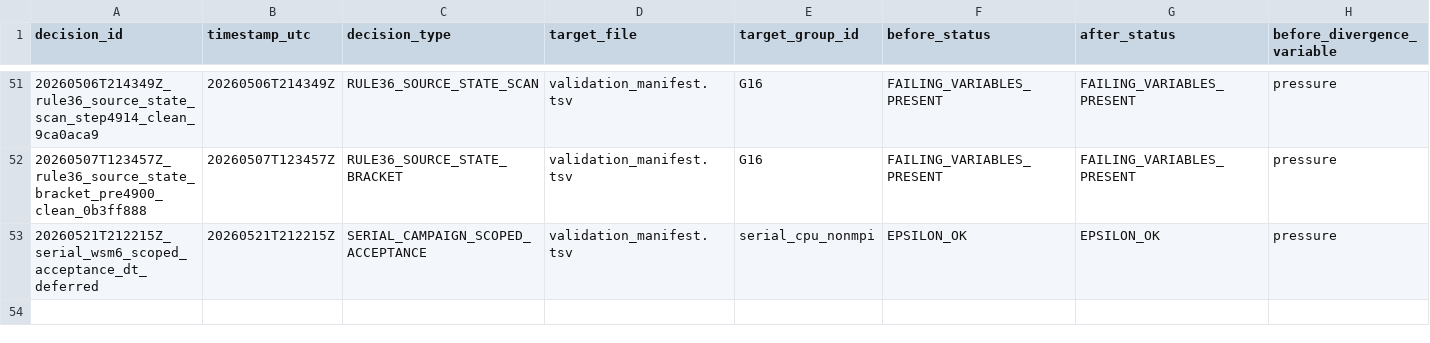
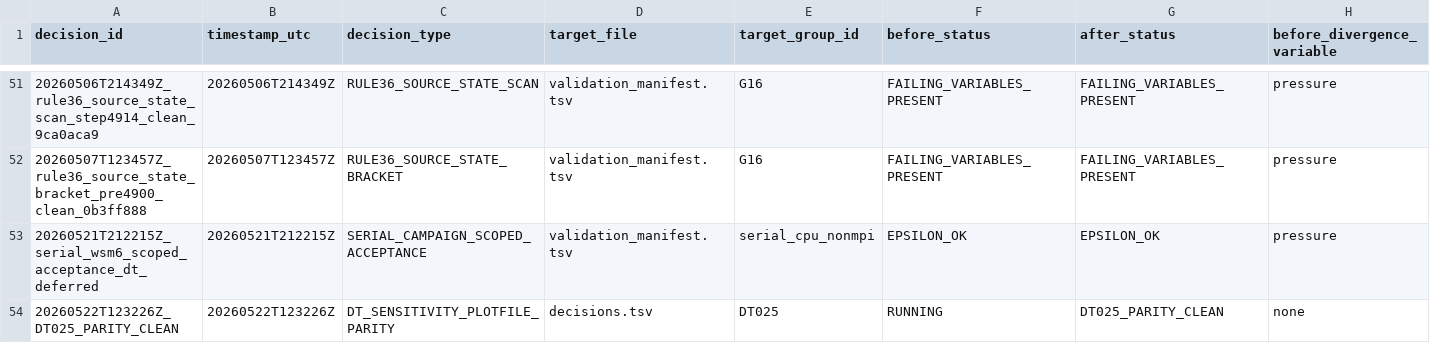
Before and after one commit to erf-model/ERF, a TSV file: Docs/wsm6_deep_dive/decisions.tsv, drawn as a sheet; only a part is shown, gaps mark what is left out; rows hold the shown columns only; the diff names each change by its address in the sheet, - before the commit and + after, or states it on an @@ line.

Commit message:
Record WSM6 dt025 fresh-t0 sensitivity evidence

```diff
--- a/Docs/wsm6_deep_dive/decisions.tsv
+++ b/Docs/wsm6_deep_dive/decisions.tsv
+row 54: 20260522T123226Z_DT025_PARITY_CLEAN | 20260522T123226Z | DT_SENSITIVITY_PLOTFILE_PARITY | decisions.tsv | DT025 | RUNNING | DT025_PARITY_CLEAN | none
```
